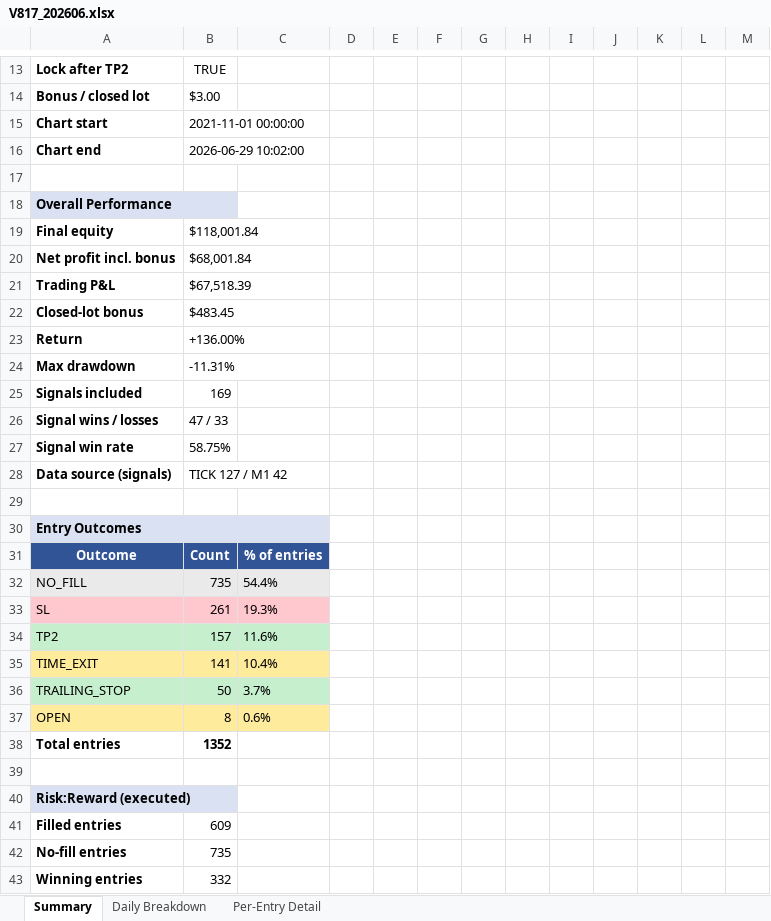
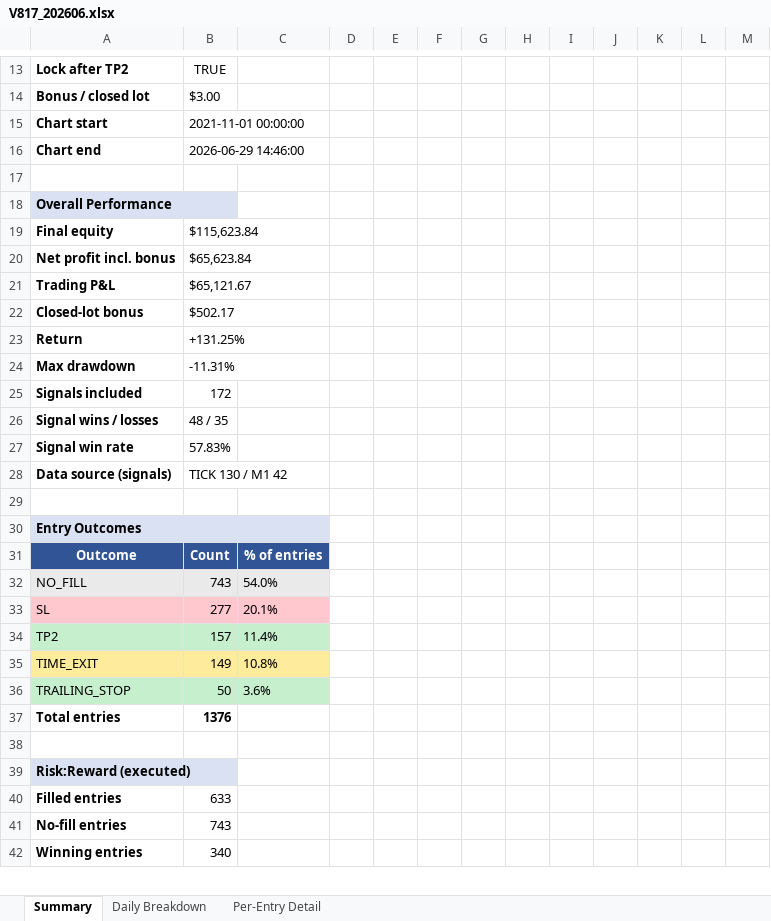
Before and after one commit to furqonajiy/gd-bt, an Excel workbook: reports/V817_202606.xlsx, sheet Summary, drawn as a sheet; only a part is shown, gaps mark what is left out; values as stored, in another font and other column widths than the file's, no borders; removed rows and columns are numbered as before the commit, all else as after; the diff covers the shown part only; the diff names each change by its address in the sheet, - before the commit and + after, or states it on an @@ line.

Commit message:
feat: refresh V817 + T818 (Jan) backtests on latest ticks for live reconcile
V817_202606 regenerated on the latest tick archive to cover the 06-29 live
window (reconcile: live -$199.67 vs backtest -$191.84, 16/16 legs, gap -$7.83).
T818_202601 (section 6, Jan 2026+) from the current full-history re-run.

```diff
--- a/reports/V817_202606.xlsx (sheet Summary)
+++ b/reports/V817_202606.xlsx (sheet Summary)
-B16: 2026-06-29 10:02:00
+B16: 2026-06-29 14:46:00
-B19: $118,001.84
+B19: $115,623.84
-B20: $68,001.84
+B20: $65,623.84
-B21: $67,518.39
+B21: $65,121.67
-B22: $483.45
+B22: $502.17
-B23: +136.00%
+B23: +131.25%
-B25: 169
+B25: 172
-B26: 47 / 33
+B26: 48 / 35
-B27: 58.75%
+B27: 57.83%
-B28: TICK 127 / M1 42
+B28: TICK 130 / M1 42
-B32: 735
+B32: 743
-C32: 54.4%
+C32: 54.0%
-B33: 261
+B33: 277
-C33: 19.3%
+C33: 20.1%
-C34: 11.6%
+C34: 11.4%
-B35: 141
+B35: 149
-C35: 10.4%
+C35: 10.8%
-C36: 3.7%
+C36: 3.6%
-row 37: OPEN | 8 | 0.6%
-B37: 1352
+B37: 1376
-B40: 609
+B40: 633
-B41: 735
+B41: 743
-B42: 332
+B42: 340
```
Also changed, not shown: 14 edited cells elsewhere in this sheet, sheet Per-Entry Detail, sheet Daily Breakdown, 2 other files.
